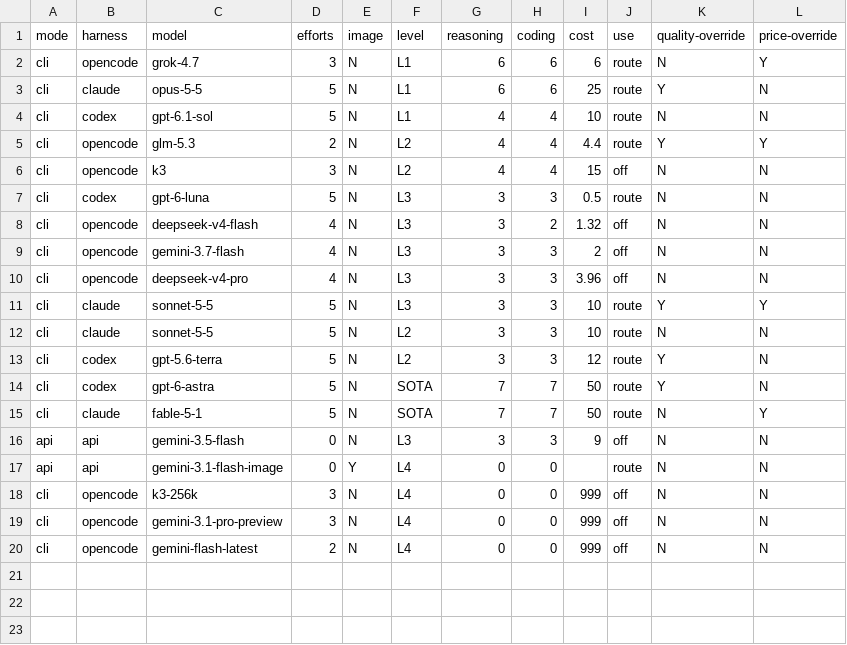
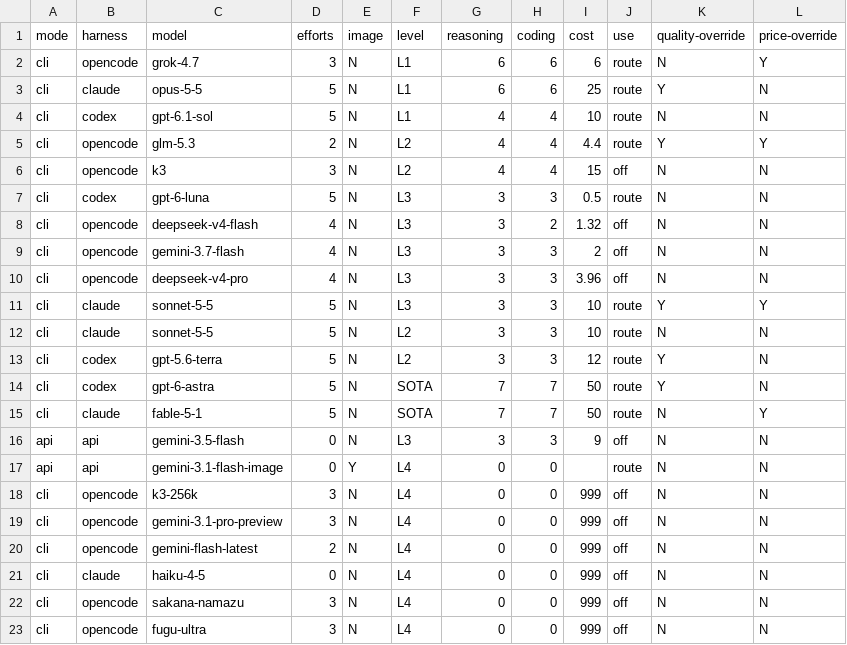
Before and after one commit to tecer-ai/rbtv, a CSV file: core/cast/capabilities/tools/cast/models.csv, drawn as a sheet; the diff names each change by its address in the sheet, - before the commit and + after, or states it on an @@ line.

```diff
--- a/core/cast/capabilities/tools/cast/models.csv
+++ b/core/cast/capabilities/tools/cast/models.csv
+row 21: cli | claude | haiku-4-5 | 0 | N | L4 | 0 | 0 | 999 | off | N | N
+row 22: cli | opencode | sakana-namazu | 3 | N | L4 | 0 | 0 | 999 | off | N | N
+row 23: cli | opencode | fugu-ultra | 3 | N | L4 | 0 | 0 | 999 | off | N | N
```
Also changed, not shown: 22 other files.
